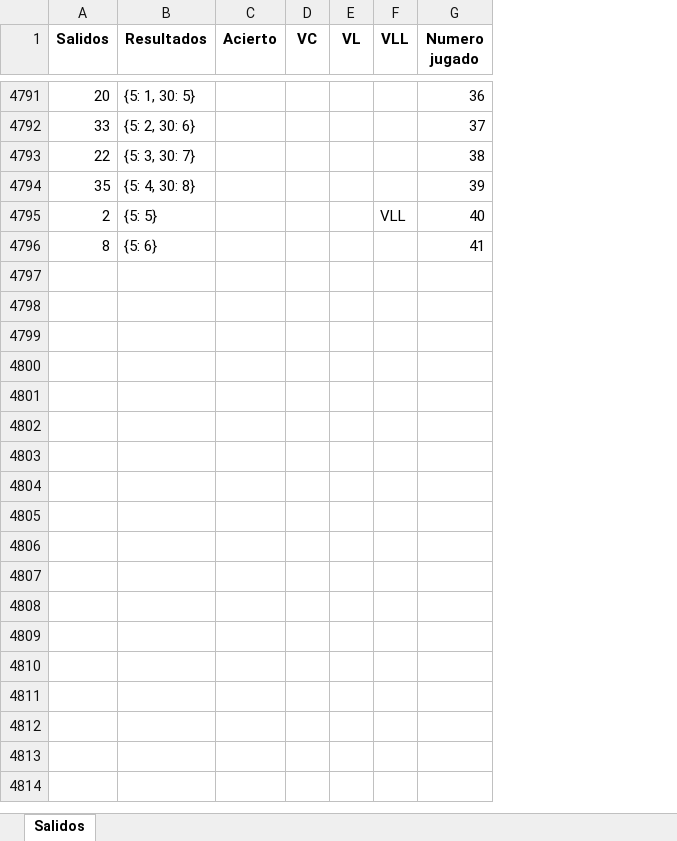
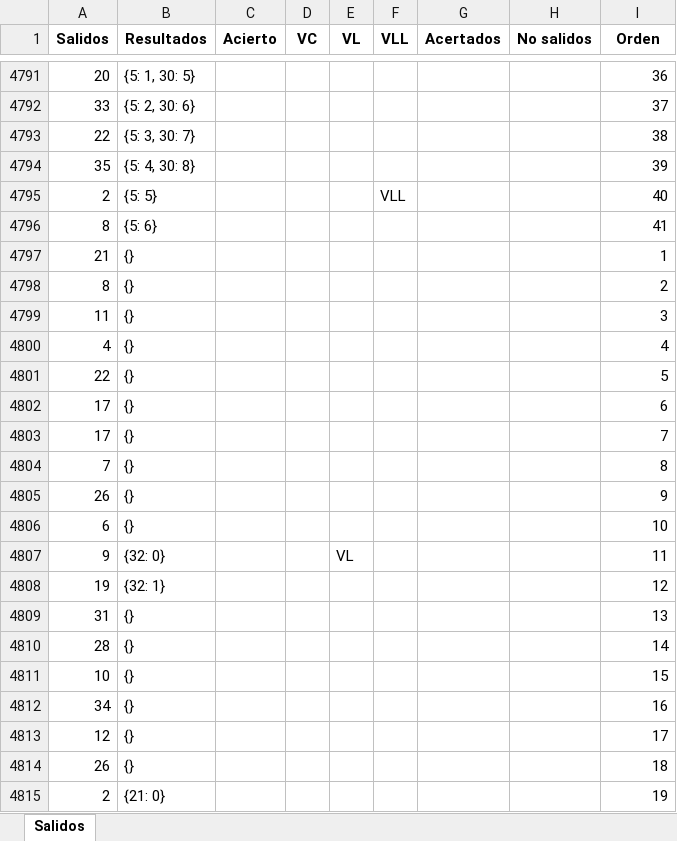
Before and after one commit to jonatha1992/Predictor_ruleta, an Excel workbook: Date/bombay1.xlsx, sheet Salidos, drawn as a sheet; only a part is shown, gaps mark what is left out; values as stored, in another font and other column widths than the file's, no borders; addresses are those after the commit; the diff covers the shown part only; the diff names each change by its address in the sheet, - before the commit and + after, or states it on an @@ line.

```diff
--- a/Date/bombay1.xlsx (sheet Salidos)
+++ b/Date/bombay1.xlsx (sheet Salidos)
+column G (Acertados), empty
+column H (No salidos), empty
-I1: Numero jugado
+I1: Orden
+row 4797: 21 | {} |  |  |  |  |  |  | 1
+row 4798: 8 | {} |  |  |  |  |  |  | 2
+row 4799: 11 | {} |  |  |  |  |  |  | 3
+row 4800: 4 | {} |  |  |  |  |  |  | 4
+row 4801: 22 | {} |  |  |  |  |  |  | 5
+row 4802: 17 | {} |  |  |  |  |  |  | 6
+row 4803: 17 | {} |  |  |  |  |  |  | 7
+row 4804: 7 | {} |  |  |  |  |  |  | 8
+row 4805: 26 | {} |  |  |  |  |  |  | 9
+row 4806: 6 | {} |  |  |  |  |  |  | 10
+row 4807: 9 | {32: 0} |  |  | VL |  |  |  | 11
+row 4808: 19 | {32: 1} |  |  |  |  |  |  | 12
+row 4809: 31 | {} |  |  |  |  |  |  | 13
+row 4810: 28 | {} |  |  |  |  |  |  | 14
+row 4811: 10 | {} |  |  |  |  |  |  | 15
+row 4812: 34 | {} |  |  |  |  |  |  | 16
+row 4813: 12 | {} |  |  |  |  |  |  | 17
+row 4814: 26 | {} |  |  |  |  |  |  | 18
+row 4815: 2 | {21: 0} |  |  |  |  |  |  | 19
```
Also changed, not shown: 245 added rows and 112 edited cells elsewhere in this sheet, Reportes.xlsx, 2 other files.
